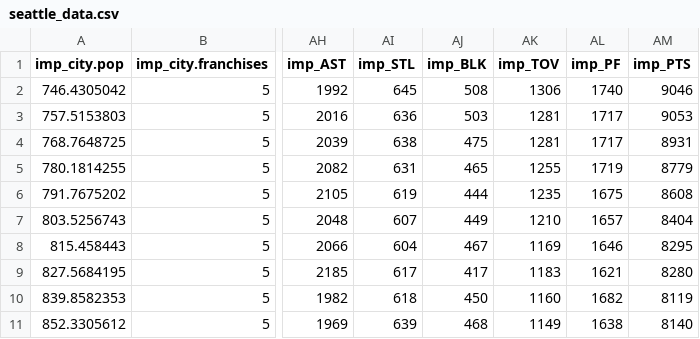
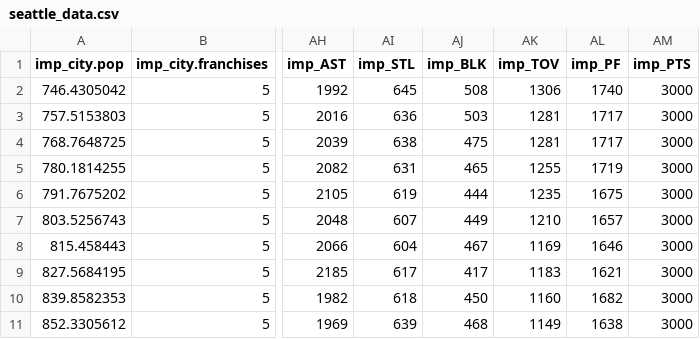
Before and after one commit to jchristo12/MSDSCapstone, a CSV file: seattle_data.csv, drawn as a sheet; only a part is shown, gaps mark what is left out; the diff names each change by its address in the sheet, - before the commit and + after, or states it on an @@ line.

Commit message:
Adjust test data (pts)

```diff
--- a/seattle_data.csv
+++ b/seattle_data.csv
-AM2 (imp_PTS): 9046
+AM2 (imp_PTS): 3000
-AM3 (imp_PTS): 9053
+AM3 (imp_PTS): 3000
-AM4 (imp_PTS): 8931
+AM4 (imp_PTS): 3000
-AM5 (imp_PTS): 8779
+AM5 (imp_PTS): 3000
-AM6 (imp_PTS): 8608
+AM6 (imp_PTS): 3000
-AM7 (imp_PTS): 8404
+AM7 (imp_PTS): 3000
-AM8 (imp_PTS): 8295
+AM8 (imp_PTS): 3000
-AM9 (imp_PTS): 8280
+AM9 (imp_PTS): 3000
-AM10 (imp_PTS): 8119
+AM10 (imp_PTS): 3000
-AM11 (imp_PTS): 8140
+AM11 (imp_PTS): 3000
```
